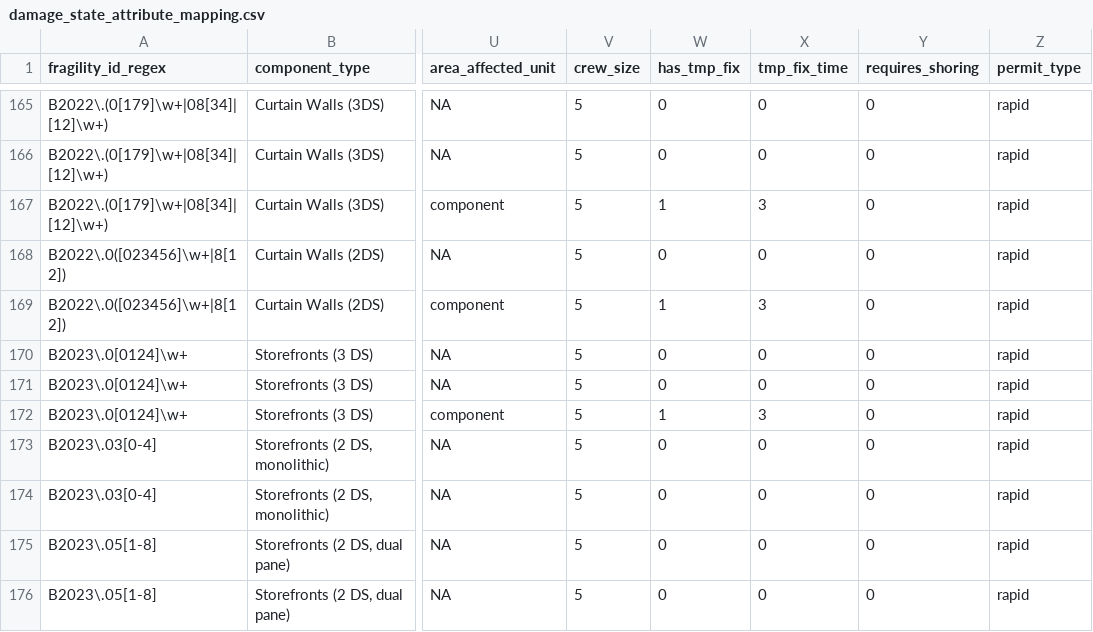
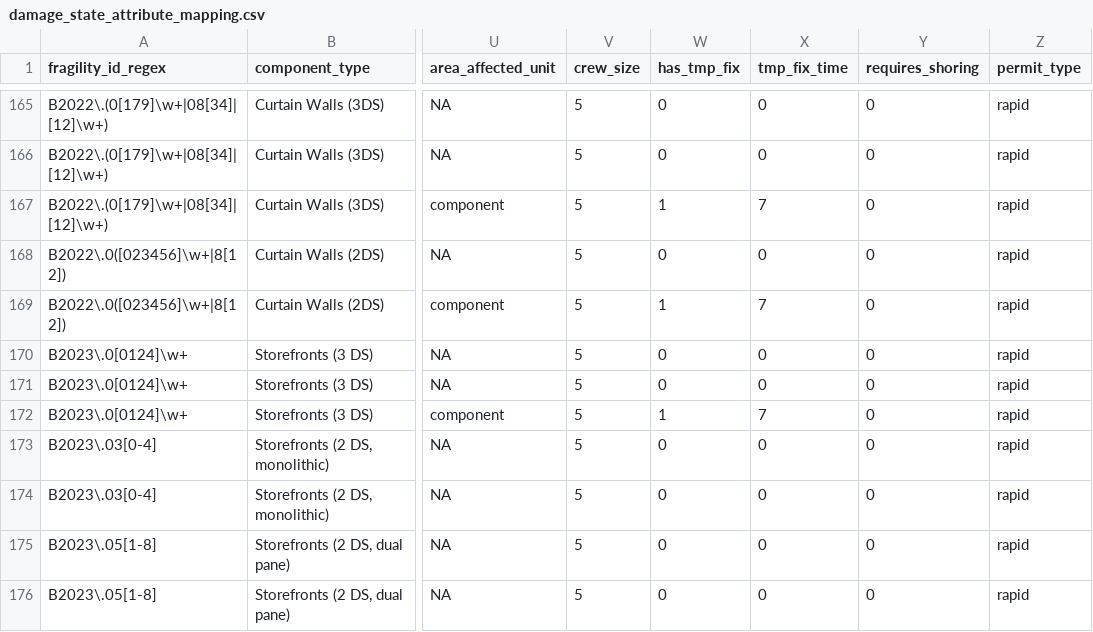
Before and after one commit to OpenPBEE/PBEE-Recovery, a CSV file: static_tables/damage_state_attribute_mapping.csv, drawn as a sheet; only a part is shown, gaps mark what is left out; the diff names each change by its address in the sheet, - before the commit and + after, or states it on an @@ line.

Commit message:
Broken glazing has 7 day temporary repair time
Based on feedback from ATC 138 PRP

```diff
--- a/static_tables/damage_state_attribute_mapping.csv
+++ b/static_tables/damage_state_attribute_mapping.csv
-X167 (tmp_fix_time): 3
+X167 (tmp_fix_time): 7
-X169 (tmp_fix_time): 3
+X169 (tmp_fix_time): 7
-X172 (tmp_fix_time): 3
+X172 (tmp_fix_time): 7
```
